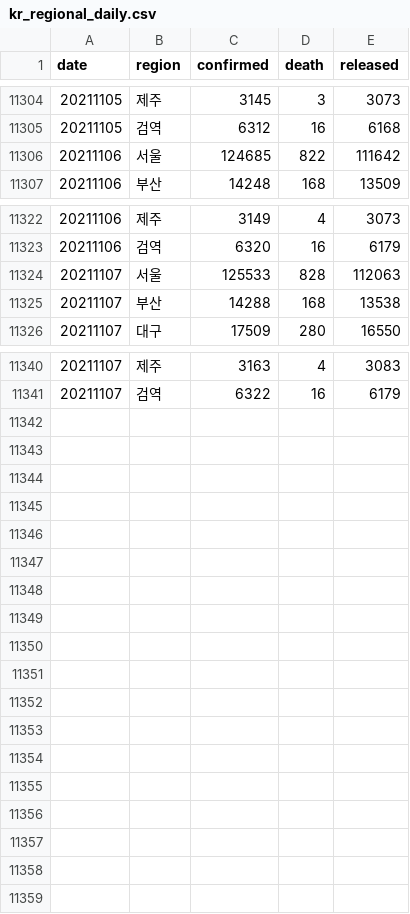
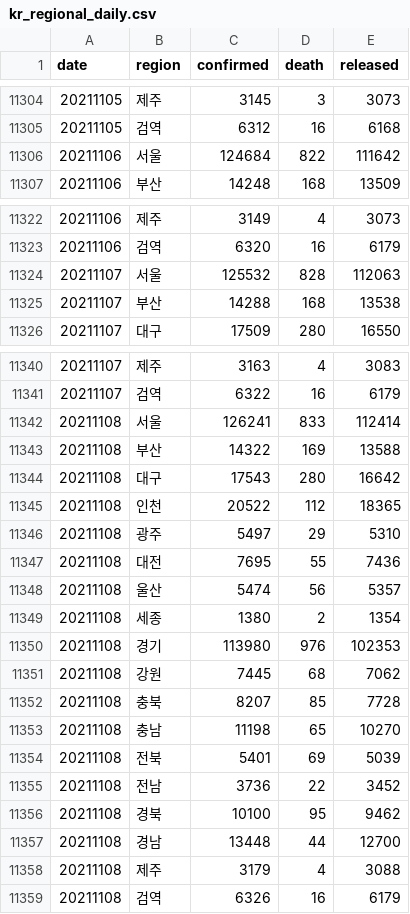
Before and after one commit to jooeungen/coronaboard_kr, a CSV file: kr_regional_daily.csv, drawn as a sheet; only a part is shown, gaps mark what is left out.

```diff
--- a/kr_regional_daily.csv
+++ b/kr_regional_daily.csv
@@ -11305,3 +11305,3 @@ date,region,confirmed,death,released
 20211105,검역,6312,16,6168
-20211106,서울,124685,822,111642
+20211106,서울,124684,822,111642
 20211106,부산,14248,168,13509
@@ -11323,3 +11323,3 @@ date,region,confirmed,death,released
 20211106,검역,6320,16,6179
-20211107,서울,125533,828,112063
+20211107,서울,125532,828,112063
 20211107,부산,14288,168,13538
@@ -11341 +11341,19 @@ date,region,confirmed,death,released
 20211107,검역,6322,16,6179
+20211108,서울,126241,833,112414
+20211108,부산,14322,169,13588
+20211108,대구,17543,280,16642
+20211108,인천,20522,112,18365
+20211108,광주,5497,29,5310
+20211108,대전,7695,55,7436
+20211108,울산,5474,56,5357
+20211108,세종,1380,2,1354
+20211108,경기,113980,976,102353
+20211108,강원,7445,68,7062
+20211108,충북,8207,85,7728
+20211108,충남,11198,65,10270
+20211108,전북,5401,69,5039
+20211108,전남,3736,22,3452
+20211108,경북,10100,95,9462
+20211108,경남,13448,44,12700
+20211108,제주,3179,4,3088
+20211108,검역,6326,16,6179
```
Also changed, not shown: kr_daily.csv.
